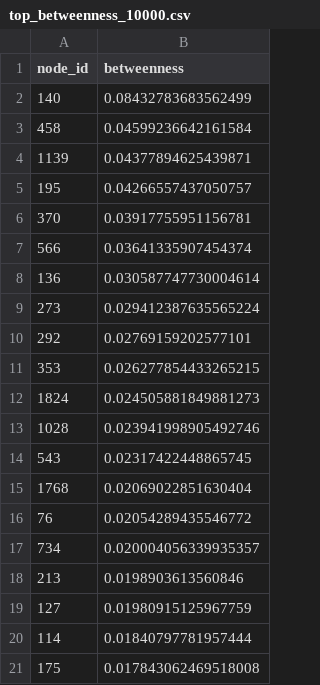
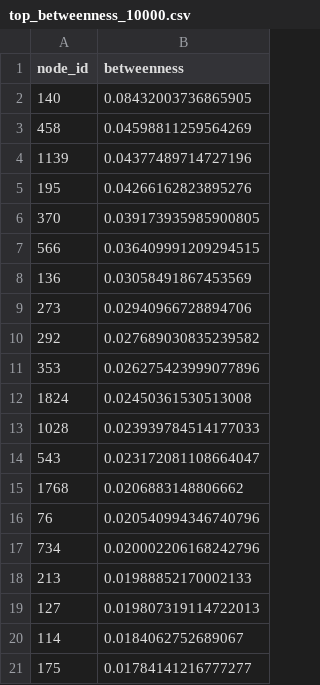
Before and after one commit to Dkasu/DMSN-Group-Project, a CSV file: outputs/task1_edge_list_10000/tables/top_betweenness_10000.csv, drawn as a sheet.

Commit message:
Add Task 2 broker analysis and update outputs
Append a Task 2 broker/brokerage analysis to scripts/build_directed_graph.py: adds import for community_louvain, computes approximate betweenness (k=min(10000,n), seed=42), closeness, and degree; prints top brokers and a simple broker classification; runs Louvain community detection and ranks handler-like intermediary candidates by a broker_score = betweenness * communities_connected / degree (HUB_DEGREE_CUTOFF=500). Also updates generated outputs (regenerated PNG figures, top_betweenness_10000.csv values) and refreshes GEXF metadata (NetworkX 3.6.1 and new lastmodifieddate). Documentation-style printouts added for inspection and tuning.

```diff
--- a/outputs/task1_edge_list_10000/tables/top_betweenness_10000.csv
+++ b/outputs/task1_edge_list_10000/tables/top_betweenness_10000.csv
@@ -1,21 +1,21 @@
 node_id,betweenness
-140,0.08432783683562499
-458,0.04599236642161584
-1139,0.04377894625439871
-195,0.04266557437050757
-370,0.03917755951156781
-566,0.03641335907454374
-136,0.030587747730004614
-273,0.029412387635565224
-292,0.02769159202577101
-353,0.026277854433265215
-1824,0.024505881849881273
-1028,0.023941998905492746
-543,0.02317422448865745
-1768,0.02069022851630404
-76,0.02054289435546772
-734,0.020004056339935357
-213,0.0198903613560846
-127,0.01980915125967759
-114,0.01840797781957444
-175,0.017843062469518008
+140,0.08432003736865905
+458,0.04598811259564269
+1139,0.04377489714727196
+195,0.04266162823895276
+370,0.039173935985900805
+566,0.036409991209294515
+136,0.03058491867453569
+273,0.02940966728894706
+292,0.027689030835239582
+353,0.026275423999077896
+1824,0.02450361530513008
+1028,0.023939784514177033
+543,0.023172081108664047
+1768,0.0206883148806662
+76,0.020540994346740796
+734,0.020002206168242796
+213,0.01988852170002133
+127,0.019807319114722013
+114,0.0184062752689067
+175,0.01784141216777277
```
Also changed, not shown: 8 other files.
